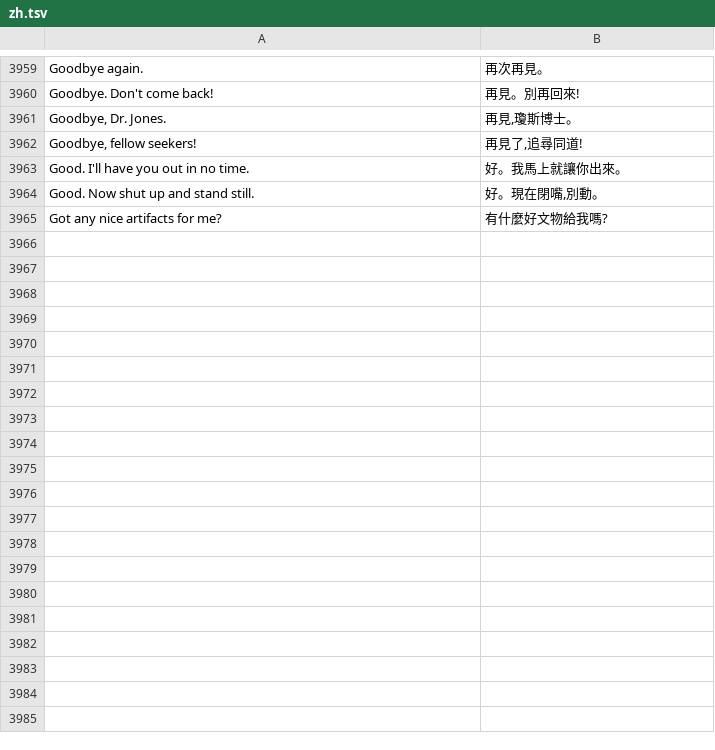
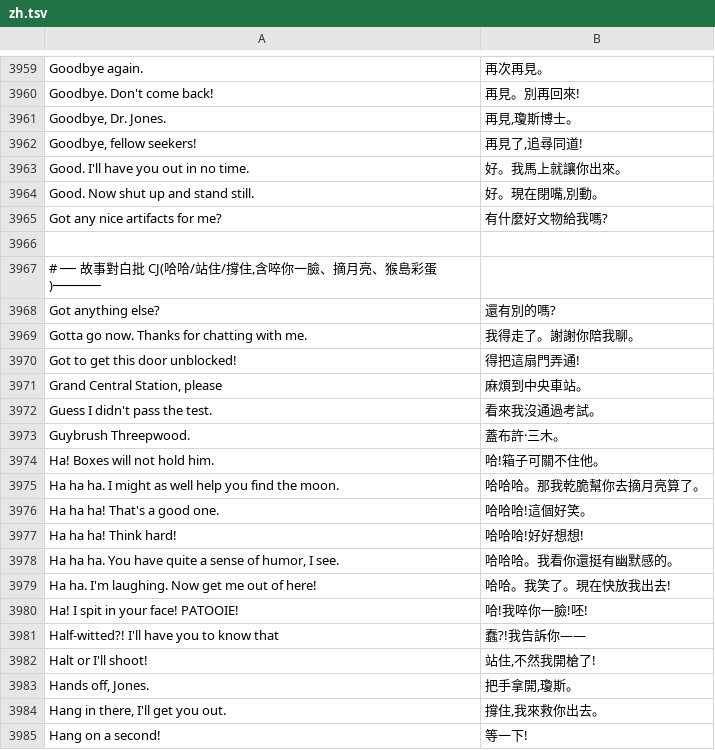
Before and after one commit to wicanr2/indiana-jones-and-the-fate-of-atlantis-cht, a TSV file: translations/zh.tsv, drawn as a sheet; only a part is shown, gaps mark what is left out; the diff covers the shown part only; the diff names each change by its address in the sheet, - before the commit and + after, or states it on an @@ line.

```diff
--- a/translations/zh.tsv
+++ b/translations/zh.tsv
+row 3966: (empty)
+row 3967: # ── 故事對白批 CJ(哈哈/站住/撐住,含啐你一臉、摘月亮、猴島彩蛋)──────
+row 3968: Got anything else? | 還有別的嗎?
+row 3969: Gotta go now. Thanks for chatting with me. | 我得走了。謝謝你陪我聊。
+row 3970: Got to get this door unblocked! | 得把這扇門弄通!
+row 3971: Grand Central Station, please | 麻煩到中央車站。
+row 3972: Guess I didn't pass the test. | 看來我沒通過考試。
+row 3973: Guybrush Threepwood. | 蓋布許·三木。
+row 3974: Ha! Boxes will not hold him. | 哈!箱子可關不住他。
+row 3975: Ha ha ha. I might as well help you find the moon. | 哈哈哈。那我乾脆幫你去摘月亮算了。
+row 3976: Ha ha ha! That's a good one. | 哈哈哈!這個好笑。
+row 3977: Ha ha ha! Think hard! | 哈哈哈!好好想想!
+row 3978: Ha ha ha. You have quite a sense of humor, I see. | 哈哈哈。我看你還挺有幽默感的。
+row 3979: Ha ha. I'm laughing. Now get me out of here! | 哈哈。我笑了。現在快放我出去!
+row 3980: Ha! I spit in your face! PATOOIE! | 哈!我啐你一臉!呸!
+row 3981: Half-witted?! I'll have you to know that | 蠢?!我告訴你——
+row 3982: Halt or I'll shoot! | 站住,不然我開槍了!
+row 3983: Hands off, Jones. | 把手拿開,瓊斯。
+row 3984: Hang in there, I'll get you out. | 撐住,我來救你出去。
+row 3985: Hang on a second! | 等一下!
```
Also changed, not shown: 26 added rows elsewhere in this file.
